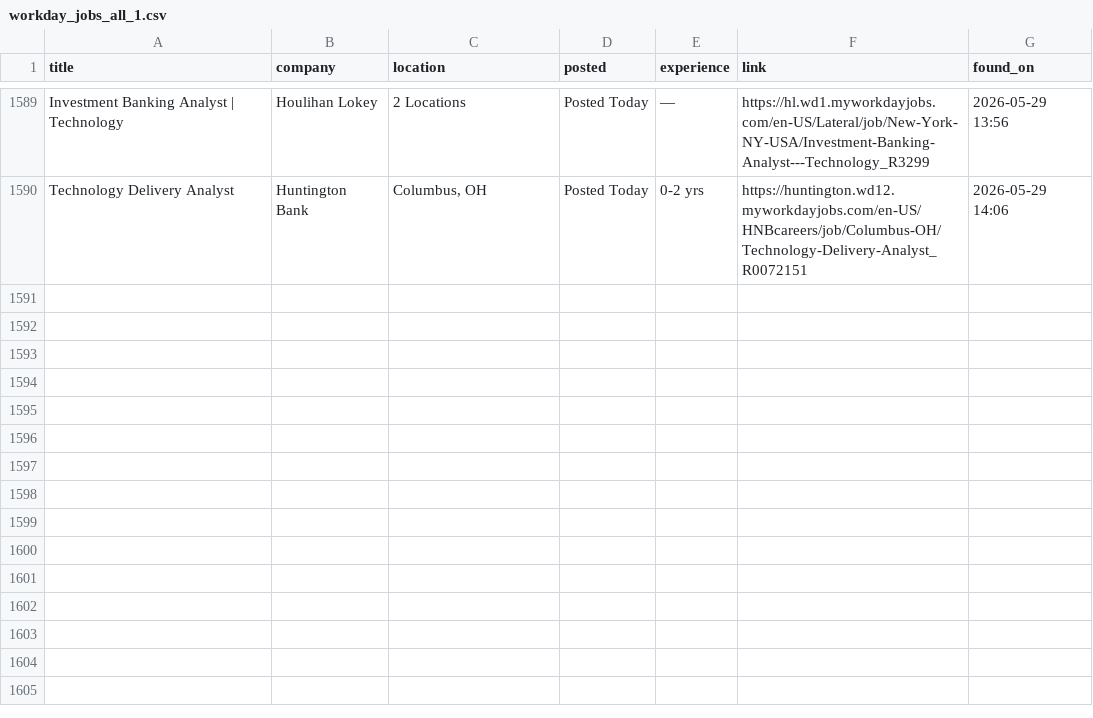
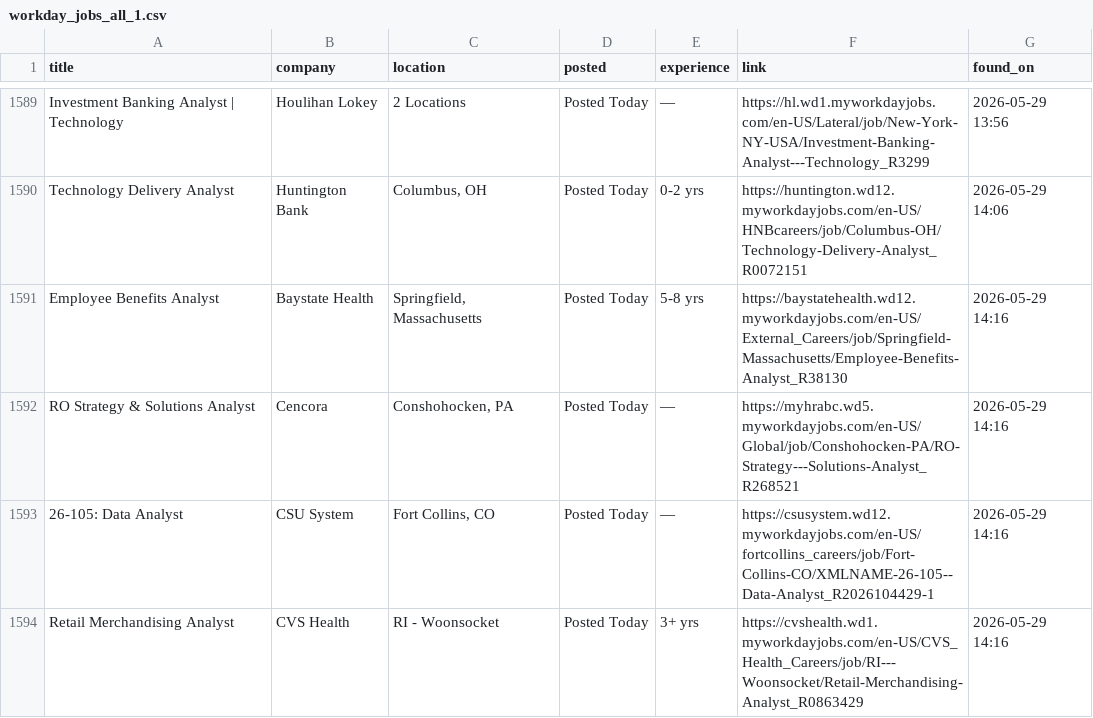
Before and after one commit to OzSpidey/Job_Automation, a CSV file: csv/workday_jobs_all_1.csv, drawn as a sheet; only a part is shown, gaps mark what is left out.

```diff
--- a/csv/workday_jobs_all_1.csv
+++ b/csv/workday_jobs_all_1.csv
@@ -1590 +1590,5 @@ Investment Banking Analyst | Technology,Houlihan Lokey,2 Locations,Posted Today,
 Technology Delivery Analyst,Huntington Bank,"Columbus, OH",Posted Today,0-2 yrs,https://huntington.wd12.myworkdayjobs.com/en-US/HNBcareers/job/Columbus-OH/Technology-Delivery-Analyst_R0072151,2026-05-29 14:06
+Employee Benefits Analyst,Baystate Health,"Springfield, Massachusetts",Posted Today,5-8 yrs,https://baystatehealth.wd12.myworkdayjobs.com/en-US/External_Careers/job/Springfield-Massachusetts/Employee-Benefits-Analyst_R38130,2026-05-29 14:16
+RO Strategy & Solutions Analyst,Cencora,"Conshohocken, PA",Posted Today,—,https://myhrabc.wd5.myworkdayjobs.com/en-US/Global/job/Conshohocken-PA/RO-Strategy---Solutions-Analyst_R268521,2026-05-29 14:16
+26-105: Data Analyst,CSU System,"Fort Collins, CO",Posted Today,—,https://csusystem.wd12.myworkdayjobs.com/en-US/fortcollins_careers/job/Fort-Collins-CO/XMLNAME-26-105--Data-Analyst_R2026104429-1,2026-05-29 14:16
+Retail Merchandising Analyst,CVS Health,RI - Woonsocket,Posted Today,3+ yrs,https://cvshealth.wd1.myworkdayjobs.com/en-US/CVS_Health_Careers/job/RI---Woonsocket/Retail-Merchandising-Analyst_R0863429,2026-05-29 14:16
```
Also changed, not shown: 1 other file.
